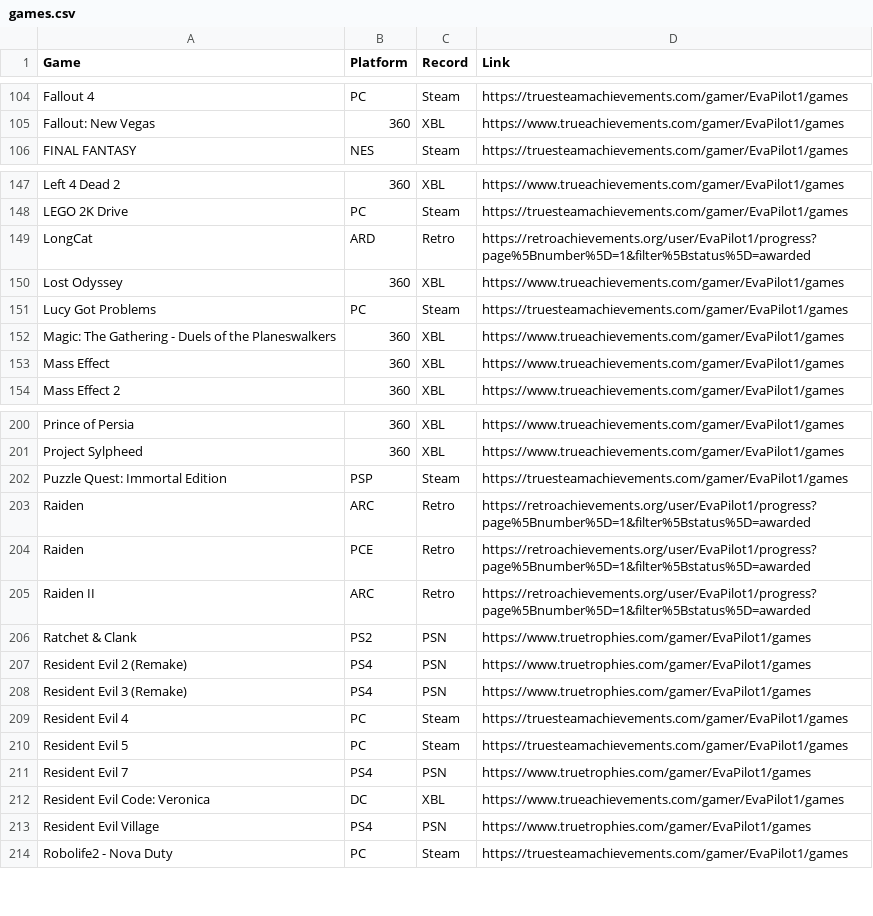
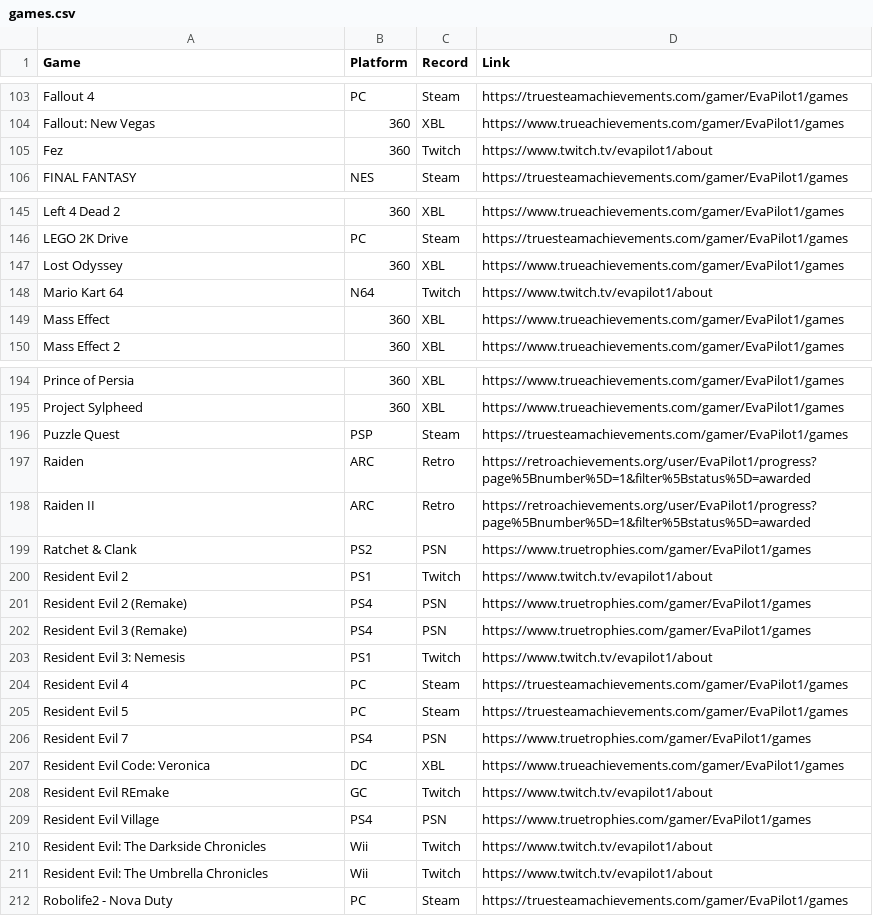
Before and after one commit to EvaPilot1/evapilot1.github.io, a CSV file: games.csv, drawn as a sheet; only a part is shown, gaps mark what is left out; the diff covers the shown part only.

```diff
--- a/games.csv
+++ b/games.csv
@@ -105,2 +104,3 @@ Fallout 4,PC,Steam,https://truesteamachievements.com/gamer/EvaPilot1/games
 Fallout: New Vegas,360,XBL,https://www.trueachievements.com/gamer/EvaPilot1/games
+Fez,360,Twitch,https://www.twitch.tv/evapilot1/about
 FINAL FANTASY,NES,Steam,https://truesteamachievements.com/gamer/EvaPilot1/games
@@ -148,6 +146,4 @@ Left 4 Dead 2,360,XBL,https://www.trueachievements.com/gamer/EvaPilot1/games
 LEGO 2K Drive,PC,Steam,https://truesteamachievements.com/gamer/EvaPilot1/games
-LongCat,ARD,Retro,https://retroachievements.org/user/EvaPilot1/progress?page%5Bnumber%5D=1&filter%5Bstatus%5D=awarded
 Lost Odyssey,360,XBL,https://www.trueachievements.com/gamer/EvaPilot1/games
-Lucy Got Problems,PC,Steam,https://truesteamachievements.com/gamer/EvaPilot1/games
-Magic: The Gathering - Duels of the Planeswalkers,360,XBL,https://www.trueachievements.com/gamer/EvaPilot1/games
+Mario Kart 64,N64,Twitch,https://www.twitch.tv/evapilot1/about
 Mass Effect,360,XBL,https://www.trueachievements.com/gamer/EvaPilot1/games
@@ -201,9 +195,10 @@ Prince of Persia,360,XBL,https://www.trueachievements.com/gamer/EvaPilot1/games
 Project Sylpheed,360,XBL,https://www.trueachievements.com/gamer/EvaPilot1/games
-Puzzle Quest: Immortal Edition,PSP,Steam,https://truesteamachievements.com/gamer/EvaPilot1/games
+Puzzle Quest,PSP,Steam,https://truesteamachievements.com/gamer/EvaPilot1/games
 Raiden,ARC,Retro,https://retroachievements.org/user/EvaPilot1/progress?page%5Bnumber%5D=1&filter%5Bstatus%5D=awarded
-Raiden,PCE,Retro,https://retroachievements.org/user/EvaPilot1/progress?page%5Bnumber%5D=1&filter%5Bstatus%5D=awarded
 Raiden II,ARC,Retro,https://retroachievements.org/user/EvaPilot1/progress?page%5Bnumber%5D=1&filter%5Bstatus%5D=awarded
 Ratchet & Clank,PS2,PSN,https://www.truetrophies.com/gamer/EvaPilot1/games
+Resident Evil 2,PS1,Twitch,https://www.twitch.tv/evapilot1/about
 Resident Evil 2 (Remake),PS4,PSN,https://www.truetrophies.com/gamer/EvaPilot1/games
 Resident Evil 3 (Remake),PS4,PSN,https://www.truetrophies.com/gamer/EvaPilot1/games
+Resident Evil 3: Nemesis,PS1,Twitch,https://www.twitch.tv/evapilot1/about
 Resident Evil 4,PC,Steam,https://truesteamachievements.com/gamer/EvaPilot1/games
@@ -212,3 +207,6 @@ Resident Evil 7,PS4,PSN,https://www.truetrophies.com/gamer/EvaPilot1/games
 Resident Evil Code: Veronica,DC,XBL,https://www.trueachievements.com/gamer/EvaPilot1/games
+Resident Evil REmake,GC,Twitch,https://www.twitch.tv/evapilot1/about
 Resident Evil Village,PS4,PSN,https://www.truetrophies.com/gamer/EvaPilot1/games
+Resident Evil: The Darkside Chronicles,Wii,Twitch,https://www.twitch.tv/evapilot1/about
+Resident Evil: The Umbrella Chronicles,Wii,Twitch,https://www.twitch.tv/evapilot1/about
 Robolife2 - Nova Duty,PC,Steam,https://truesteamachievements.com/gamer/EvaPilot1/games
```
Also changed, not shown: 7 added rows, 12 removed rows and 12 edited cells elsewhere in this file.
